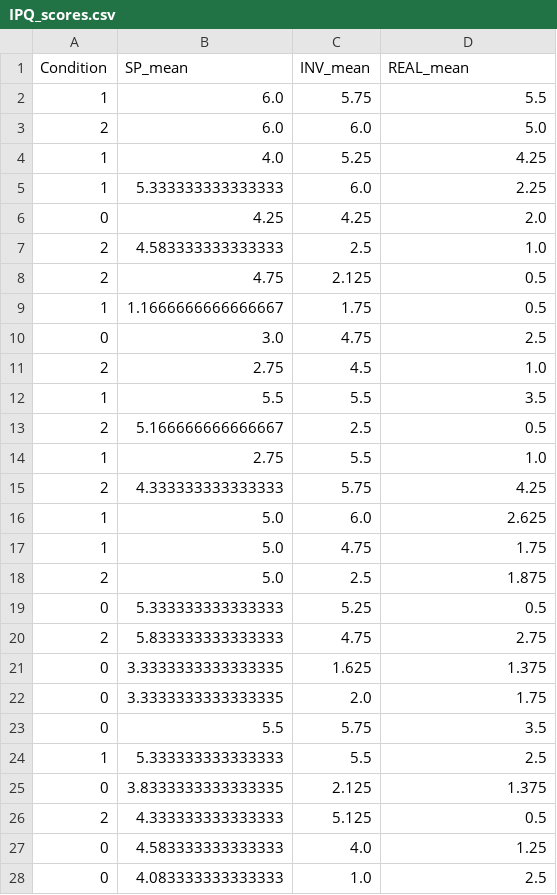
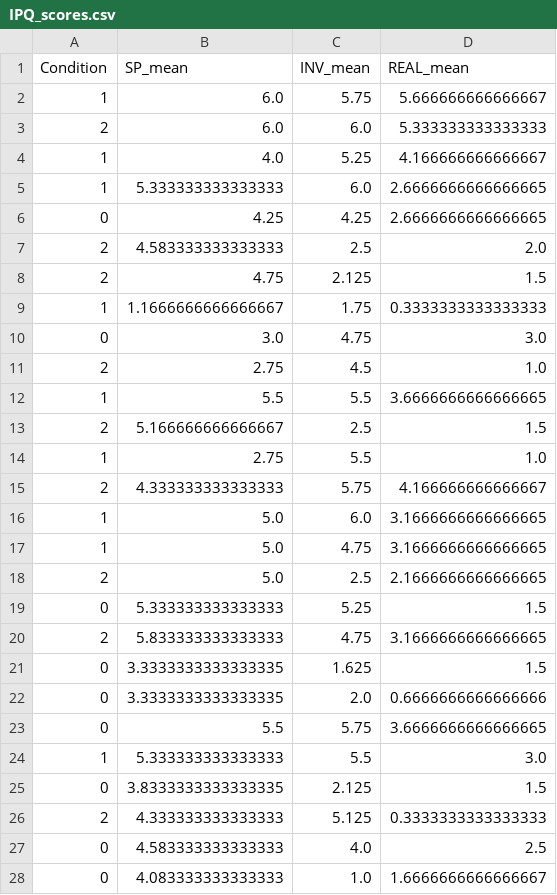
Before and after one commit to aliciabayerl/Bachelorarbeit-VR, a CSV file: POMS/IPQ_scores.csv, drawn as a sheet; only a part is shown; the diff covers the shown part only.

```diff
--- a/POMS/IPQ_scores.csv
+++ b/POMS/IPQ_scores.csv
@@ -1,28 +1,28 @@
 Condition,SP_mean,INV_mean,REAL_mean
-1,6.0,5.75,5.5
-2,6.0,6.0,5.0
-1,4.0,5.25,4.25
-1,5.333333333333333,6.0,2.25
-0,4.25,4.25,2.0
-2,4.583333333333333,2.5,1.0
-2,4.75,2.125,0.5
-1,1.1666666666666667,1.75,0.5
-0,3.0,4.75,2.5
+1,6.0,5.75,5.666666666666667
+2,6.0,6.0,5.333333333333333
+1,4.0,5.25,4.166666666666667
+1,5.333333333333333,6.0,2.6666666666666665
+0,4.25,4.25,2.6666666666666665
+2,4.583333333333333,2.5,2.0
+2,4.75,2.125,1.5
+1,1.1666666666666667,1.75,0.3333333333333333
+0,3.0,4.75,3.0
 2,2.75,4.5,1.0
-1,5.5,5.5,3.5
-2,5.166666666666667,2.5,0.5
+1,5.5,5.5,3.6666666666666665
+2,5.166666666666667,2.5,1.5
 1,2.75,5.5,1.0
-2,4.333333333333333,5.75,4.25
-1,5.0,6.0,2.625
-1,5.0,4.75,1.75
-2,5.0,2.5,1.875
-0,5.333333333333333,5.25,0.5
-2,5.833333333333333,4.75,2.75
-0,3.3333333333333335,1.625,1.375
-0,3.3333333333333335,2.0,1.75
-0,5.5,5.75,3.5
-1,5.333333333333333,5.5,2.5
-0,3.8333333333333335,2.125,1.375
-2,4.333333333333333,5.125,0.5
-0,4.583333333333333,4.0,1.25
-0,4.083333333333333,1.0,2.5
+2,4.333333333333333,5.75,4.166666666666667
+1,5.0,6.0,3.1666666666666665
+1,5.0,4.75,3.1666666666666665
+2,5.0,2.5,2.1666666666666665
+0,5.333333333333333,5.25,1.5
+2,5.833333333333333,4.75,3.1666666666666665
+0,3.3333333333333335,1.625,1.5
+0,3.3333333333333335,2.0,0.6666666666666666
+0,5.5,5.75,3.6666666666666665
+1,5.333333333333333,5.5,3.0
+0,3.8333333333333335,2.125,1.5
+2,4.333333333333333,5.125,0.3333333333333333
+0,4.583333333333333,4.0,2.5
+0,4.083333333333333,1.0,1.6666666666666667
```
Also changed, not shown: 12 edited cells elsewhere in this file, 5 other files.
